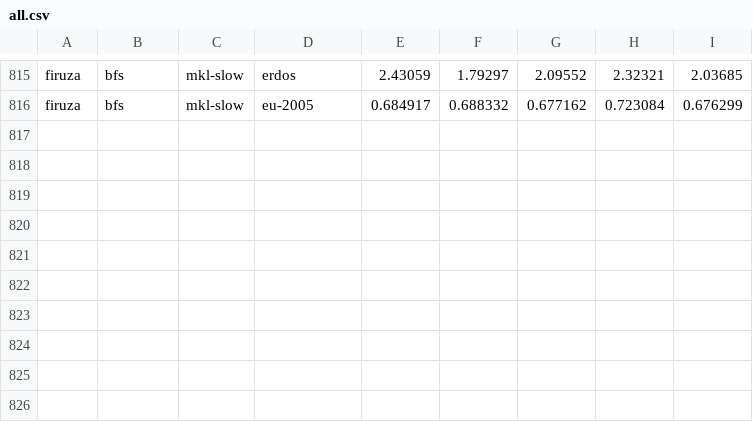
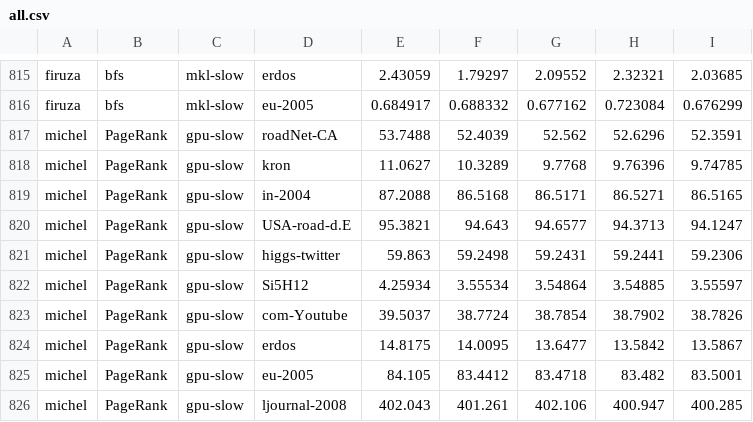
Before and after one commit to mob-group/lilac-benchmarks, a CSV file: results/ics/all.csv, drawn as a sheet; only a part is shown, gaps mark what is left out.

Commit message:
AMD pagerank slow

```diff
--- a/results/ics/all.csv
+++ b/results/ics/all.csv
@@ -816 +816,11 @@ firuza,bfs,mkl-slow,erdos,2.43059,1.79297,2.09552,2.32321,2.03685
 firuza,bfs,mkl-slow,eu-2005,0.684917,0.688332,0.677162,0.723084,0.676299
+michel,PageRank,gpu-slow,roadNet-CA,53.7488,52.4039,52.562,52.6296,52.3591
+michel,PageRank,gpu-slow,kron,11.0627,10.3289,9.7768,9.76396,9.74785
+michel,PageRank,gpu-slow,in-2004,87.2088,86.5168,86.5171,86.5271,86.5165
+michel,PageRank,gpu-slow,USA-road-d.E,95.3821,94.643,94.6577,94.3713,94.1247
+michel,PageRank,gpu-slow,higgs-twitter,59.863,59.2498,59.2431,59.2441,59.2306
+michel,PageRank,gpu-slow,Si5H12,4.25934,3.55534,3.54864,3.54885,3.55597
+michel,PageRank,gpu-slow,com-Youtube,39.5037,38.7724,38.7854,38.7902,38.7826
+michel,PageRank,gpu-slow,erdos,14.8175,14.0095,13.6477,13.5842,13.5867
+michel,PageRank,gpu-slow,eu-2005,84.105,83.4412,83.4718,83.482,83.5001
+michel,PageRank,gpu-slow,ljournal-2008,402.043,401.261,402.106,400.947,400.285
```
